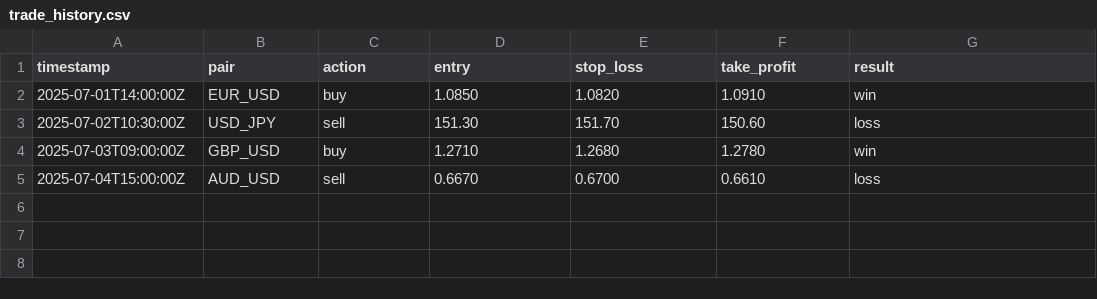
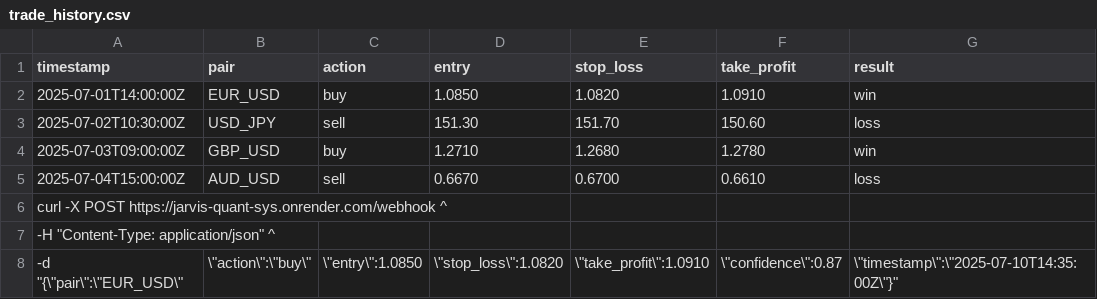
Before and after one commit to Jarvis-jpg/flask-trading-bot, a CSV file: trade_history.csv, drawn as a sheet.

Commit message:
Add trade history CSV file

```diff
--- a/trade_history.csv
+++ b/trade_history.csv
@@ -5 +5,4 @@ timestamp,pair,action,entry,stop_loss,take_profit,result
 2025-07-04T15:00:00Z,AUD_USD,sell,0.6670,0.6700,0.6610,loss
+curl -X POST https://jarvis-quant-sys.onrender.com/webhook ^
+ -H "Content-Type: application/json" ^
+ -d "{\"pair\":\"EUR_USD\",\"action\":\"buy\",\"entry\":1.0850,\"stop_loss\":1.0820,\"take_profit\":1.0910,\"confidence\":0.87,\"timestamp\":\"2025-07-10T14:35:00Z\"}"
```
